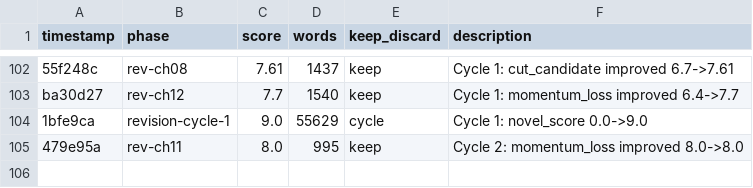
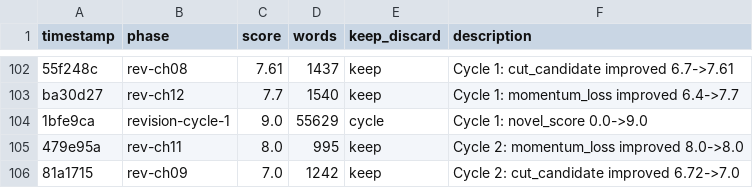
Before and after one commit to NousResearch/autonovel, a TSV file: results.tsv, drawn as a sheet; only a part is shown, gaps mark what is left out; the diff names each change by its address in the sheet, - before the commit and + after, or states it on an @@ line.

```diff
--- a/results.tsv
+++ b/results.tsv
+row 106: 81a1715 | rev-ch09 | 7.0 | 1242 | keep | Cycle 2: cut_candidate improved 6.72->7.0
```
Also changed, not shown: 1 other file.
